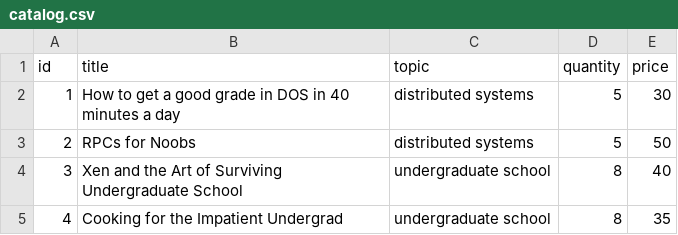
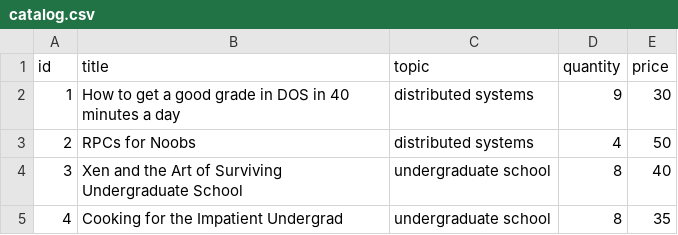
Before and after one commit to Ameed-salameh/project_Distributed-and-Operating-Systems_part1, a CSV file: catalog_service/catalog.csv, drawn as a sheet.

```diff
--- a/catalog_service/catalog.csv
+++ b/catalog_service/catalog.csv
@@ -1,4 +1,4 @@
 id,title,topic,quantity,price
-1,How to get a good grade in DOS in 40 minutes a day,distributed systems,5,30
-2,RPCs for Noobs,distributed systems,5,50
+1,How to get a good grade in DOS in 40 minutes a day,distributed systems,9,30
+2,RPCs for Noobs,distributed systems,4,50
 3,Xen and the Art of Surviving Undergraduate School,undergraduate school,8,40
```
Also changed, not shown: 30 other files.
